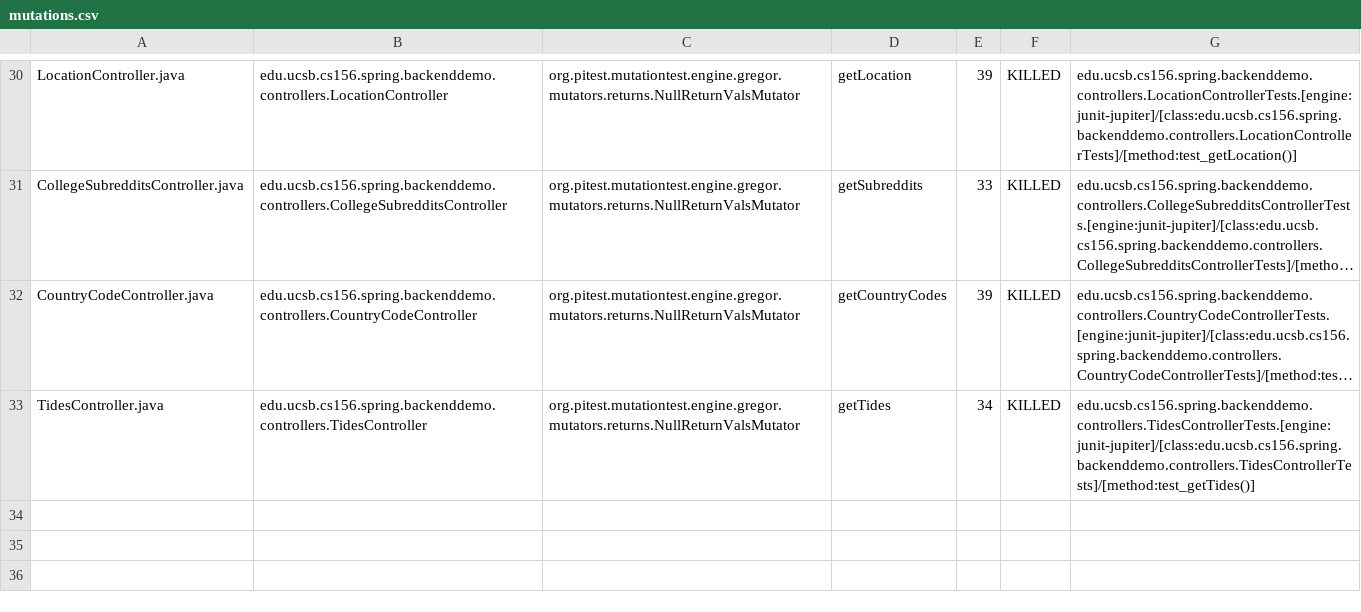
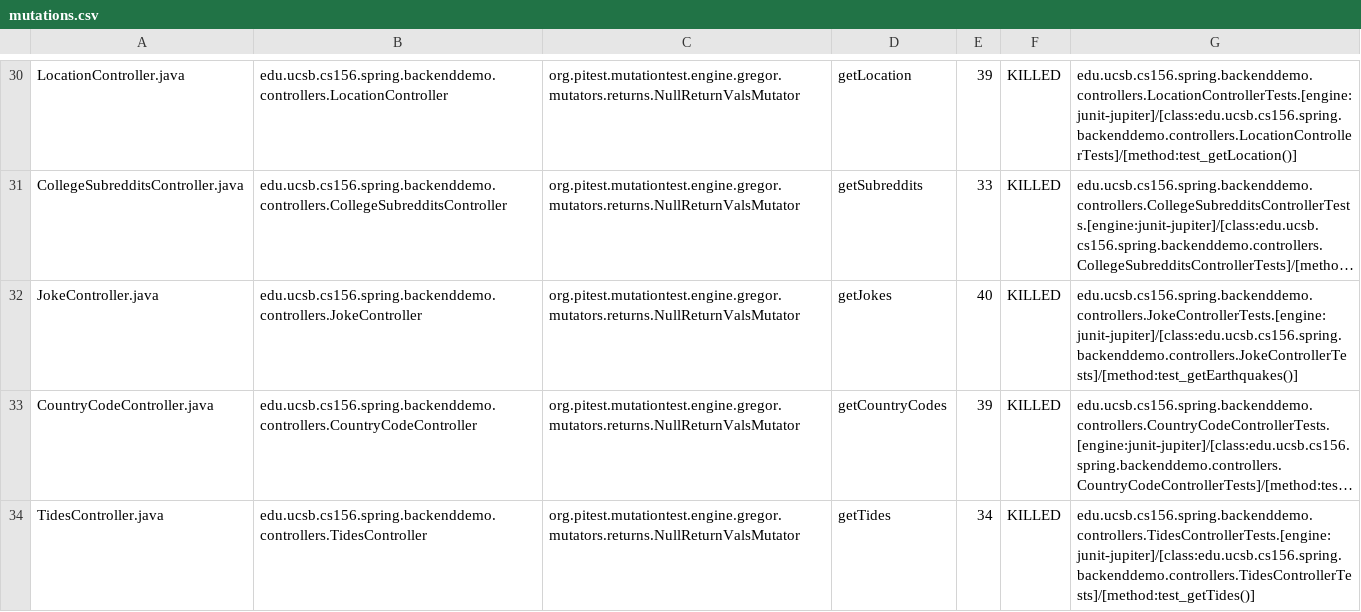
Before and after one commit to ucsb-cs156-f23/team01-f23-5pm-4, a CSV file: pitest/mutations.csv, drawn as a sheet; only a part is shown, gaps mark what is left out; long unchanged cells end in …; the diff names each change by its address in the sheet, - before the commit and + after, or states it on an @@ line.

Commit message:
Deploying to gh-pages from @ ucsb-cs156-f23/team01-f23-5pm-4@0585c259a76ff734a815d1e4894afc4652a8e1f5 🚀

```diff
--- a/pitest/mutations.csv
+++ b/pitest/mutations.csv
+row 32: JokeController.java | edu.ucsb.cs156.spring.backenddemo.controllers.JokeController | org.pitest.mutationtest.engine.gregor.mutators.returns.NullReturnValsMutator | getJokes | 40 | KILLED | edu.ucsb.cs156.spring.backenddemo.controllers.JokeControllerTests.[engine:junit-jupiter]/[class:edu.ucsb.cs156.spring.backenddemo.controllers.JokeControllerTests]/[method:test_getEarthquakes()]
```
Also changed, not shown: 20 other files.
